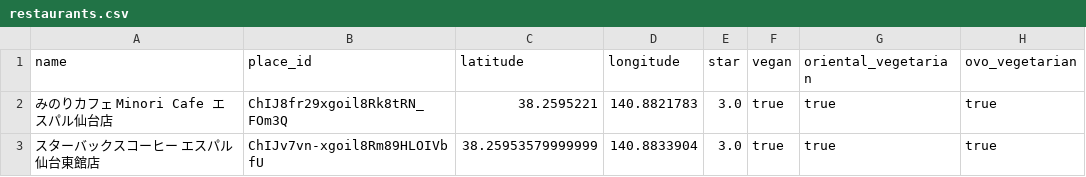
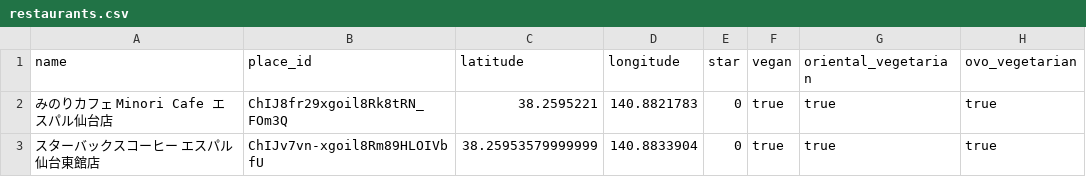
Before and after one commit to SayuriOkuyama/VegEvery_server, a CSV file: database/dummy/restaurants.csv, drawn as a sheet; only a part is shown; the diff names each change by its address in the sheet, - before the commit and + after, or states it on an @@ line.

```diff
--- a/database/dummy/restaurants.csv
+++ b/database/dummy/restaurants.csv
-E2:E3 (star): 3.0
+E2:E3 (star): 0
```
Also changed, not shown: database/dummy/articles_of_item.csv, database/dummy/articles_of_recipe.csv, 35 other files.
